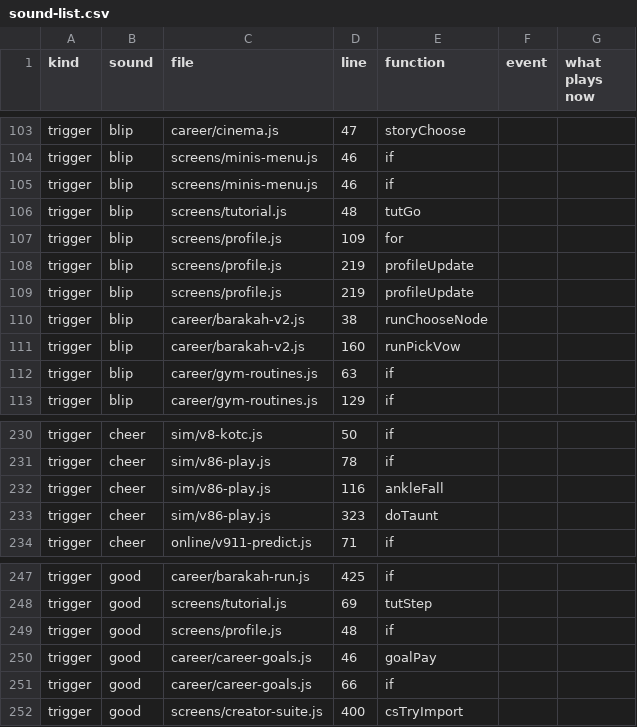
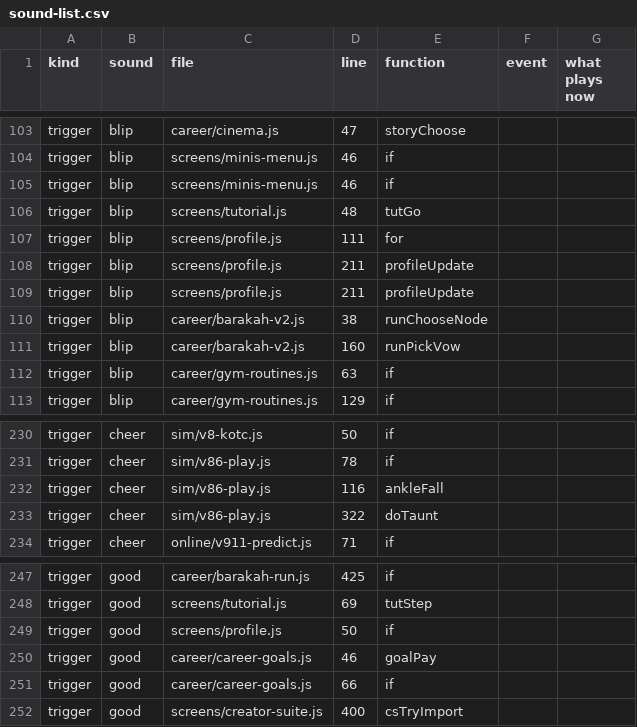
Before and after one commit to halkotob/IslamDunk, a CSV file: docs/audio/sound-list.csv, drawn as a sheet; only a part is shown, gaps mark what is left out.

```diff
--- a/docs/audio/sound-list.csv
+++ b/docs/audio/sound-list.csv
@@ -106,5 +106,5 @@ trigger,blip,screens/minis-menu.js,46,if,,
 trigger,blip,screens/tutorial.js,48,tutGo,,
-trigger,blip,screens/profile.js,109,for,,
-trigger,blip,screens/profile.js,219,profileUpdate,,
-trigger,blip,screens/profile.js,219,profileUpdate,,
+trigger,blip,screens/profile.js,111,for,,
+trigger,blip,screens/profile.js,211,profileUpdate,,
+trigger,blip,screens/profile.js,211,profileUpdate,,
 trigger,blip,career/barakah-v2.js,38,runChooseNode,,
@@ -232,3 +232,3 @@ trigger,cheer,sim/v86-play.js,78,if,,
 trigger,cheer,sim/v86-play.js,116,ankleFall,,
-trigger,cheer,sim/v86-play.js,323,doTaunt,,
+trigger,cheer,sim/v86-play.js,322,doTaunt,,
 trigger,cheer,online/v911-predict.js,71,if,,
@@ -248,3 +248,3 @@ trigger,good,career/barakah-run.js,425,if,,
 trigger,good,screens/tutorial.js,69,tutStep,,
-trigger,good,screens/profile.js,48,if,,
+trigger,good,screens/profile.js,50,if,,
 trigger,good,career/career-goals.js,46,goalPay,,
```
Also changed, not shown: 8 other files.
